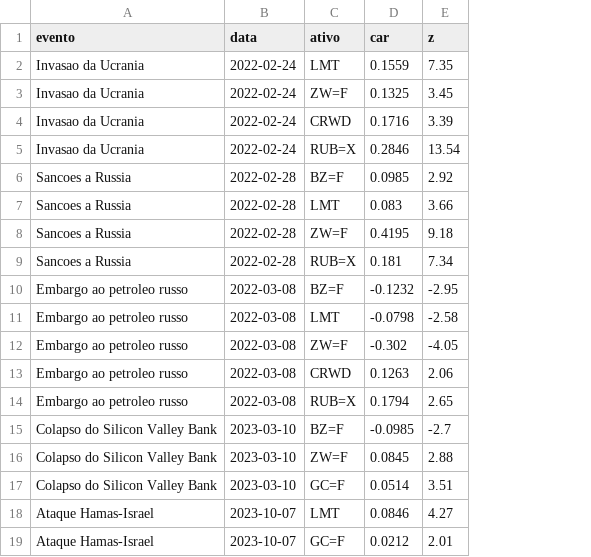
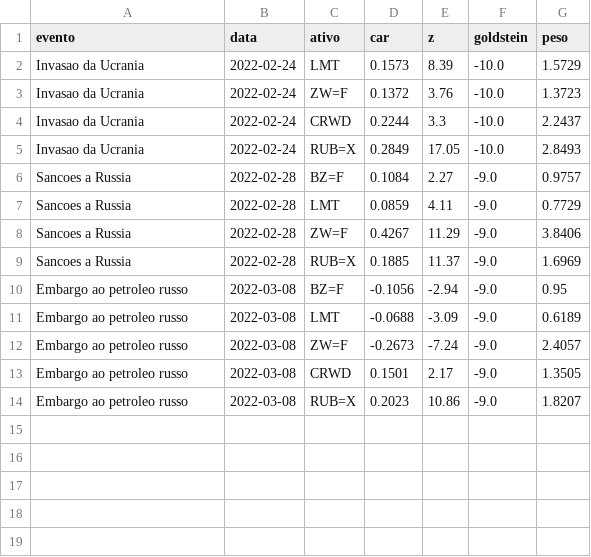
Before and after one commit to euarouca/Impacto-de-Eventos-Exogenos-sobre-o-Mercado-Financeiros, a CSV file: resultados/tab_evento_ativo.csv, drawn as a sheet; removed rows and columns are numbered as before the commit, all else as after; the diff names each change by its address in the sheet, - before the commit and + after, or states it on an @@ line.

```diff
--- a/resultados/tab_evento_ativo.csv
+++ b/resultados/tab_evento_ativo.csv
+column F (goldstein), rows 2-14: -10.0 | -10.0 | -10.0 | -10.0 | -9.0 | -9.0 | -9.0 | -9.0 | -9.0 | -9.0 | -9.0 | -9.0 | -9.0
+column G (peso), rows 2-14: 1.5729 | 1.3723 | 2.2437 | 2.8493 | 0.9757 | 0.7729 | 3.8406 | 1.6969 | 0.95 | 0.6189 | 2.4057 | 1.3505 | 1.8207
-D2 (car): 0.1559
+D2 (car): 0.1573
-E2 (z): 7.35
+E2 (z): 8.39
-D3 (car): 0.1325
+D3 (car): 0.1372
-E3 (z): 3.45
+E3 (z): 3.76
-D4 (car): 0.1716
+D4 (car): 0.2244
-E4 (z): 3.39
+E4 (z): 3.3
-D5 (car): 0.2846
+D5 (car): 0.2849
-E5 (z): 13.54
+E5 (z): 17.05
-D6 (car): 0.0985
+D6 (car): 0.1084
-E6 (z): 2.92
+E6 (z): 2.27
-D7 (car): 0.083
+D7 (car): 0.0859
-E7 (z): 3.66
+E7 (z): 4.11
-D8 (car): 0.4195
+D8 (car): 0.4267
-E8 (z): 9.18
+E8 (z): 11.29
-D9 (car): 0.181
+D9 (car): 0.1885
-E9 (z): 7.34
+E9 (z): 11.37
-D10 (car): -0.1232
+D10 (car): -0.1056
-E10 (z): -2.95
+E10 (z): -2.94
-D11 (car): -0.0798
+D11 (car): -0.0688
-E11 (z): -2.58
+E11 (z): -3.09
-D12 (car): -0.302
+D12 (car): -0.2673
-E12 (z): -4.05
+E12 (z): -7.24
-D13 (car): 0.1263
+D13 (car): 0.1501
-E13 (z): 2.06
+E13 (z): 2.17
-D14 (car): 0.1794
+D14 (car): 0.2023
-E14 (z): 2.65
+E14 (z): 10.86
-row 15: Colapso do Silicon Valley Bank | 2023-03-10 | BZ=F | -0.0985 | -2.7
-row 16: Colapso do Silicon Valley Bank | 2023-03-10 | ZW=F | 0.0845 | 2.88
-row 17: Colapso do Silicon Valley Bank | 2023-03-10 | GC=F | 0.0514 | 3.51
-row 18: Ataque Hamas-Israel | 2023-10-07 | LMT | 0.0846 | 4.27
-row 19: Ataque Hamas-Israel | 2023-10-07 | GC=F | 0.0212 | 2.01
```
Also changed, not shown: 9 other files.
